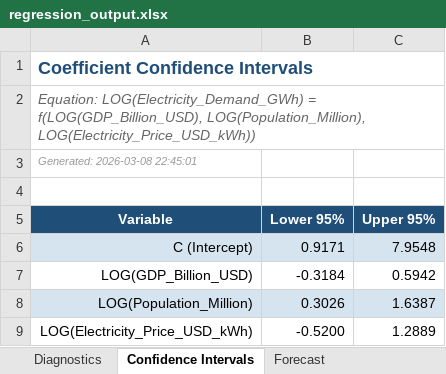
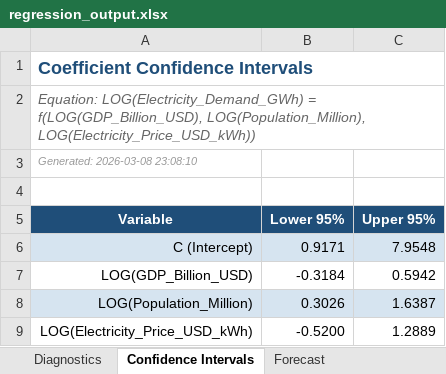
Before and after one commit to tanzeelsam-code/EconoGrid-Planner, an Excel workbook: outputs/regression_output.xlsx, sheet Confidence Intervals, drawn as a sheet; values as stored, in another font and other column widths than the file's, no borders; the diff names each change by its address in the sheet, - before the commit and + after, or states it on an @@ line.

```diff
--- a/outputs/regression_output.xlsx (sheet Confidence Intervals)
+++ b/outputs/regression_output.xlsx (sheet Confidence Intervals)
-A3 (Variable): Generated: 2026-03-08 22:45:01
+A3 (Variable): Generated: 2026-03-08 23:08:10
```
Also changed, not shown: sheet Regression Summary, sheet Diagnostics, sheet Forecast Assumptions, sheet Forecast, outputs/financial_output.xlsx, outputs/scenario_output.xlsx, 22 other files.
